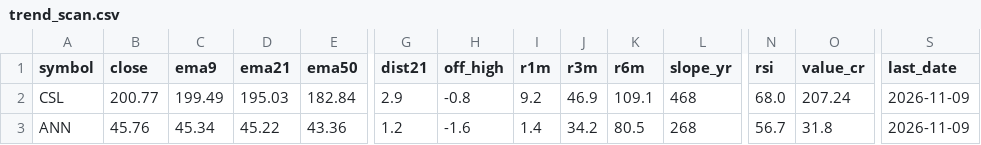
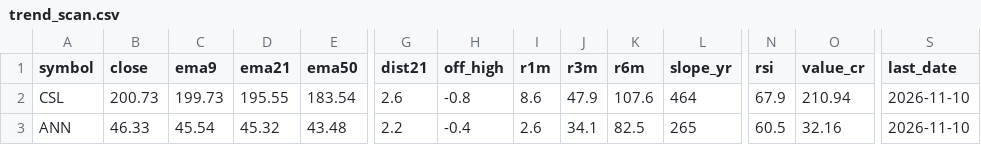
Before and after one commit to drsinghap81/blank-app, a CSV file: data/scan/asx/trend_scan.csv, drawn as a sheet; only a part is shown, gaps mark what is left out; the diff covers the shown part only; the diff names each change by its address in the sheet, - before the commit and + after, or states it on an @@ line.

```diff
--- a/data/scan/asx/trend_scan.csv
+++ b/data/scan/asx/trend_scan.csv
-B2 (close): 200.77
+B2 (close): 200.73
-C2 (ema9): 199.49
+C2 (ema9): 199.73
-D2 (ema21): 195.03
+D2 (ema21): 195.55
-E2 (ema50): 182.84
+E2 (ema50): 183.54
-G2 (dist21): 2.9
+G2 (dist21): 2.6
-I2 (r1m): 9.2
+I2 (r1m): 8.6
-J2 (r3m): 46.9
+J2 (r3m): 47.9
-K2 (r6m): 109.1
+K2 (r6m): 107.6
-L2 (slope_yr): 468
+L2 (slope_yr): 464
-N2 (rsi): 68.0
+N2 (rsi): 67.9
-O2 (value_cr): 207.24
+O2 (value_cr): 210.94
-S2:S3 (last_date): 2026-11-09
+S2:S3 (last_date): 2026-11-10
-B3 (close): 45.76
+B3 (close): 46.33
-C3 (ema9): 45.34
+C3 (ema9): 45.54
-D3 (ema21): 45.22
+D3 (ema21): 45.32
-E3 (ema50): 43.36
+E3 (ema50): 43.48
-G3 (dist21): 1.2
+G3 (dist21): 2.2
-H3 (off_high): -1.6
+H3 (off_high): -0.4
-I3 (r1m): 1.4
+I3 (r1m): 2.6
-J3 (r3m): 34.2
+J3 (r3m): 34.1
-K3 (r6m): 80.5
+K3 (r6m): 82.5
-L3 (slope_yr): 268
+L3 (slope_yr): 265
-N3 (rsi): 56.7
+N3 (rsi): 60.5
-O3 (value_cr): 31.8
+O3 (value_cr): 32.16
```
Also changed, not shown: 30 edited cells elsewhere in this file, data/scan/asx/early.csv, 11 other files.
